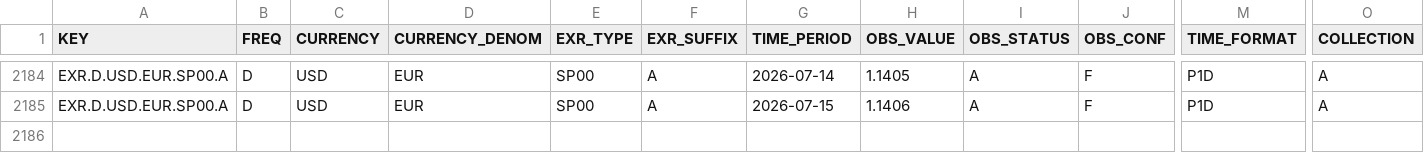
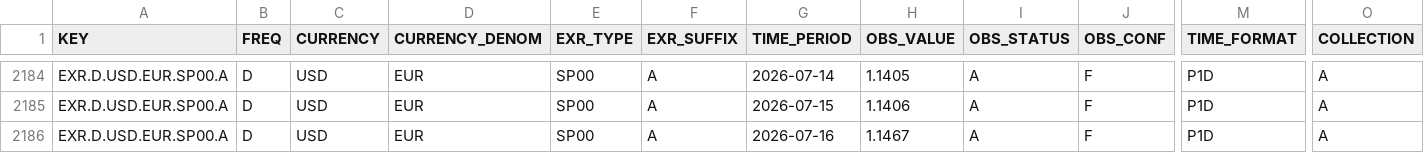
Before and after one commit to aliceodrumond/EuropeMonitor, a CSV file: data/raw/ecb_eurusd_daily.csv, drawn as a sheet; only a part is shown, gaps mark what is left out; rows hold the shown columns only; the diff names each change by its address in the sheet, - before the commit and + after, or states it on an @@ line.

Commit message:
Update Europe monitor data 2026-07-16 12:05

```diff
--- a/data/raw/ecb_eurusd_daily.csv
+++ b/data/raw/ecb_eurusd_daily.csv
+row 2186: EXR.D.USD.EUR.SP00.A | D | USD | EUR | SP00 | A | 2026-07-16 | 1.1467 | A | F | P1D | A
```
Also changed, not shown: 3 other files.
